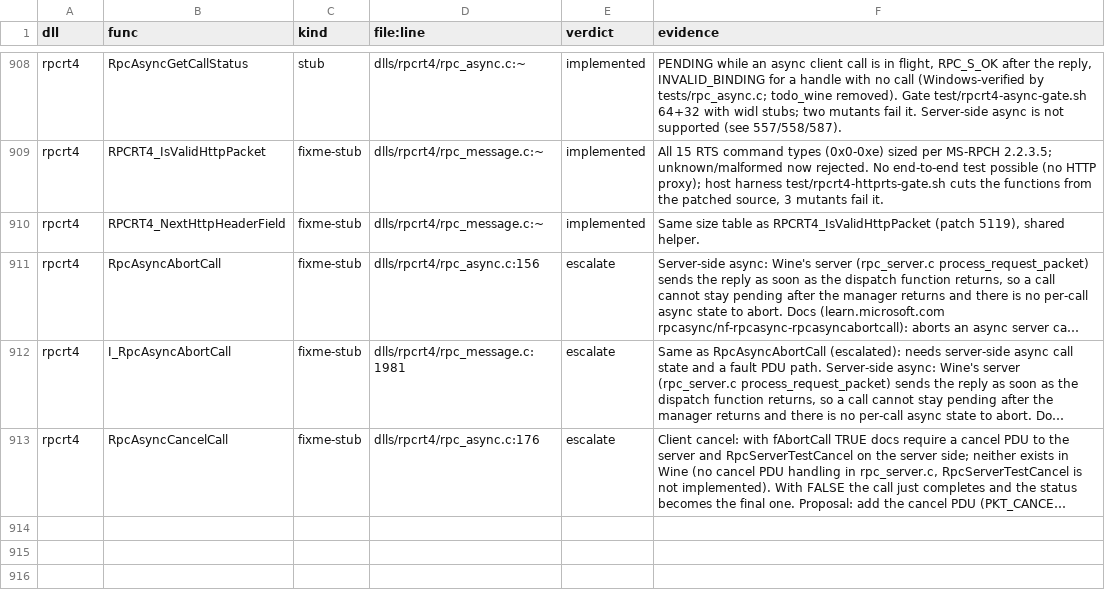
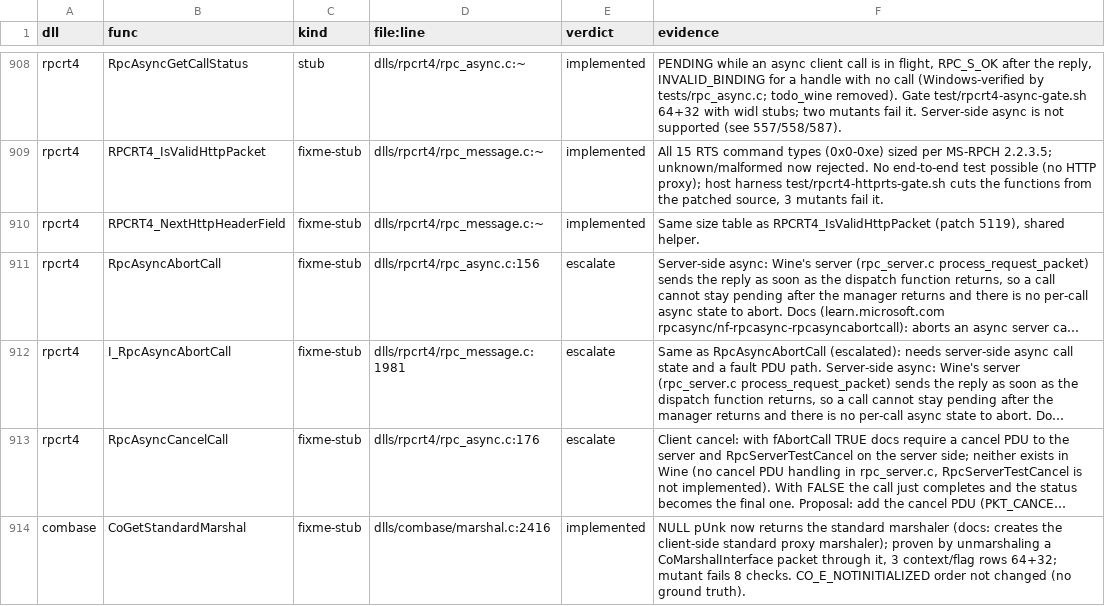
Before and after one commit to Stained-Glass-OS/wine-sg, a TSV file: docs/stubs/triage-6.tsv, drawn as a sheet; only a part is shown, gaps mark what is left out; long unchanged cells end in …; the diff names each change by its address in the sheet, - before the commit and + after, or states it on an @@ line.

```diff
--- a/docs/stubs/triage-6.tsv
+++ b/docs/stubs/triage-6.tsv
+row 914: combase | CoGetStandardMarshal | fixme-stub | dlls/combase/marshal.c:2416 | implemented | NULL pUnk now returns the standard marshaler (docs: creates the client-side standard proxy marshaler); proven by unmarshaling a CoMarshalInterface packet through it, 3 context/flag rows 64+32; mutant fails 8 checks. CO_E_NOTINITIALIZED order not changed (no ground truth).
```
Also changed, not shown: 5 other files.
